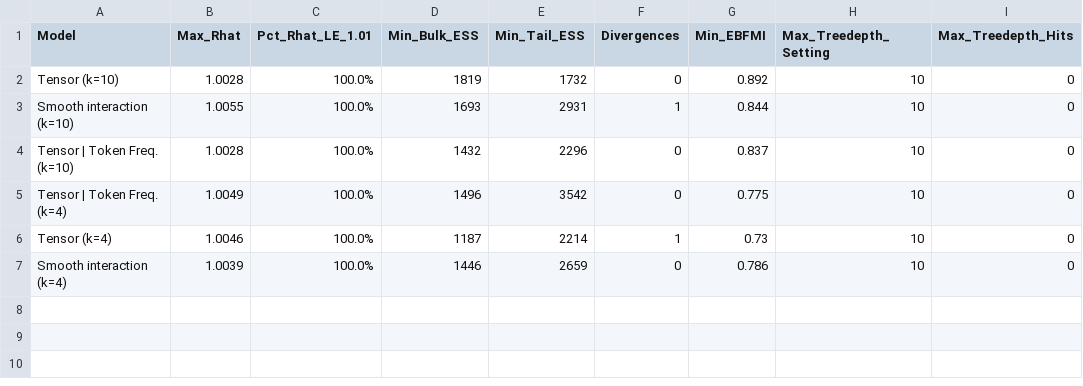
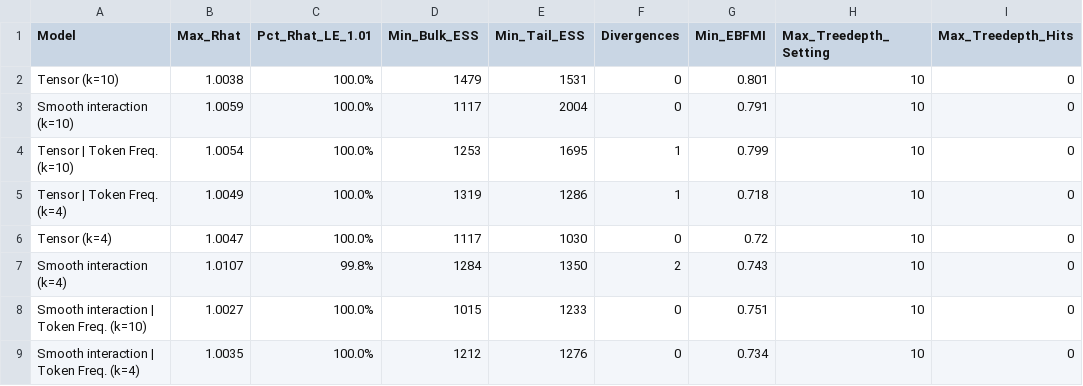
Before and after one commit to acraevschi/prop_hazards_verbs, a CSV file: analysis/reports/mcmc_convergence.csv, drawn as a sheet.

```diff
--- a/analysis/reports/mcmc_convergence.csv
+++ b/analysis/reports/mcmc_convergence.csv
@@ -1,7 +1,9 @@
 "Model","Max_Rhat","Pct_Rhat_LE_1.01","Min_Bulk_ESS","Min_Tail_ESS","Divergences","Min_EBFMI","Max_Treedepth_Setting","Max_Treedepth_Hits"
-"Tensor (k=10)",1.0028,"100.0%",1819,1732,0,0.892,10,0
-"Smooth interaction (k=10)",1.0055,"100.0%",1693,2931,1,0.844,10,0
-"Tensor | Token Freq. (k=10)",1.0028,"100.0%",1432,2296,0,0.837,10,0
-"Tensor | Token Freq. (k=4)",1.0049,"100.0%",1496,3542,0,0.775,10,0
-"Tensor (k=4)",1.0046,"100.0%",1187,2214,1,0.73,10,0
-"Smooth interaction (k=4)",1.0039,"100.0%",1446,2659,0,0.786,10,0
+"Tensor (k=10)",1.0038,"100.0%",1479,1531,0,0.801,10,0
+"Smooth interaction (k=10)",1.0059,"100.0%",1117,2004,0,0.791,10,0
+"Tensor | Token Freq. (k=10)",1.0054,"100.0%",1253,1695,1,0.799,10,0
+"Tensor | Token Freq. (k=4)",1.0049,"100.0%",1319,1286,1,0.718,10,0
+"Tensor (k=4)",1.0047,"100.0%",1117,1030,0,0.72,10,0
+"Smooth interaction (k=4)",1.0107,"99.8%",1284,1350,2,0.743,10,0
+"Smooth interaction | Token Freq. (k=10)",1.0027,"100.0%",1015,1233,0,0.751,10,0
+"Smooth interaction | Token Freq. (k=4)",1.0035,"100.0%",1212,1276,0,0.734,10,0
```
Also changed, not shown: analysis/reports/baseline_anchor_support.csv, analysis/reports/model_comparison.csv, 50 other files.
